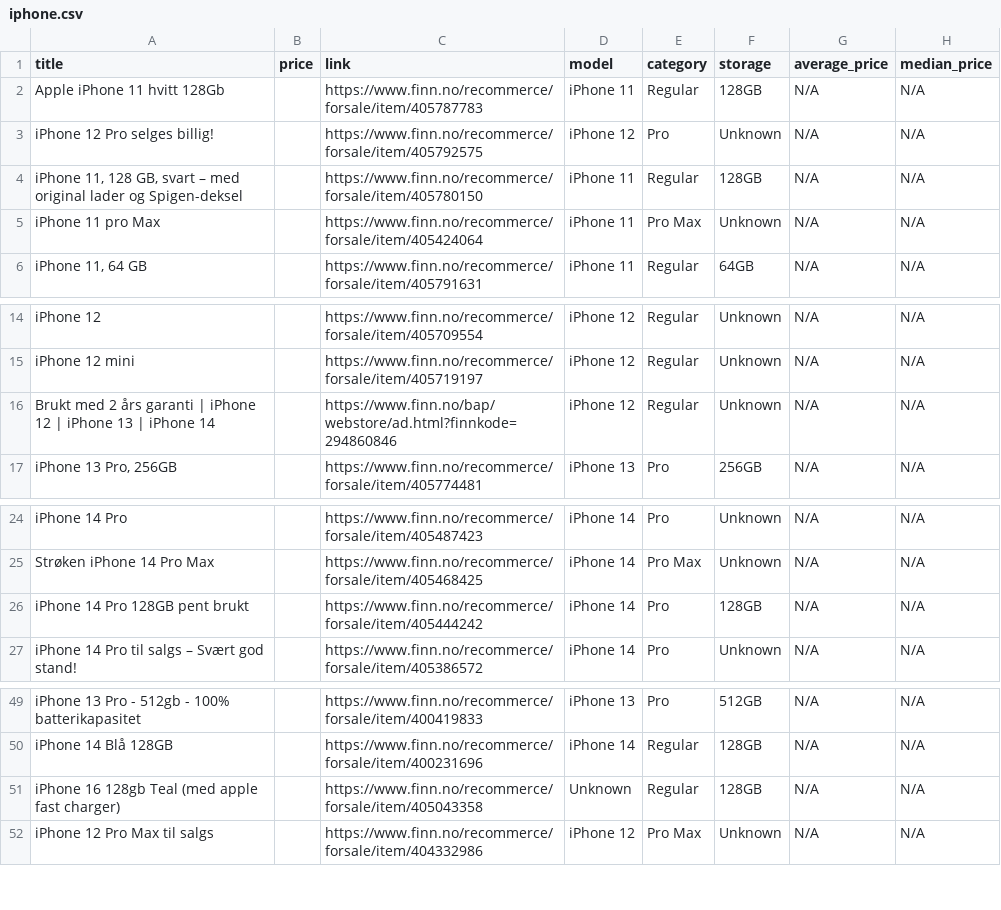
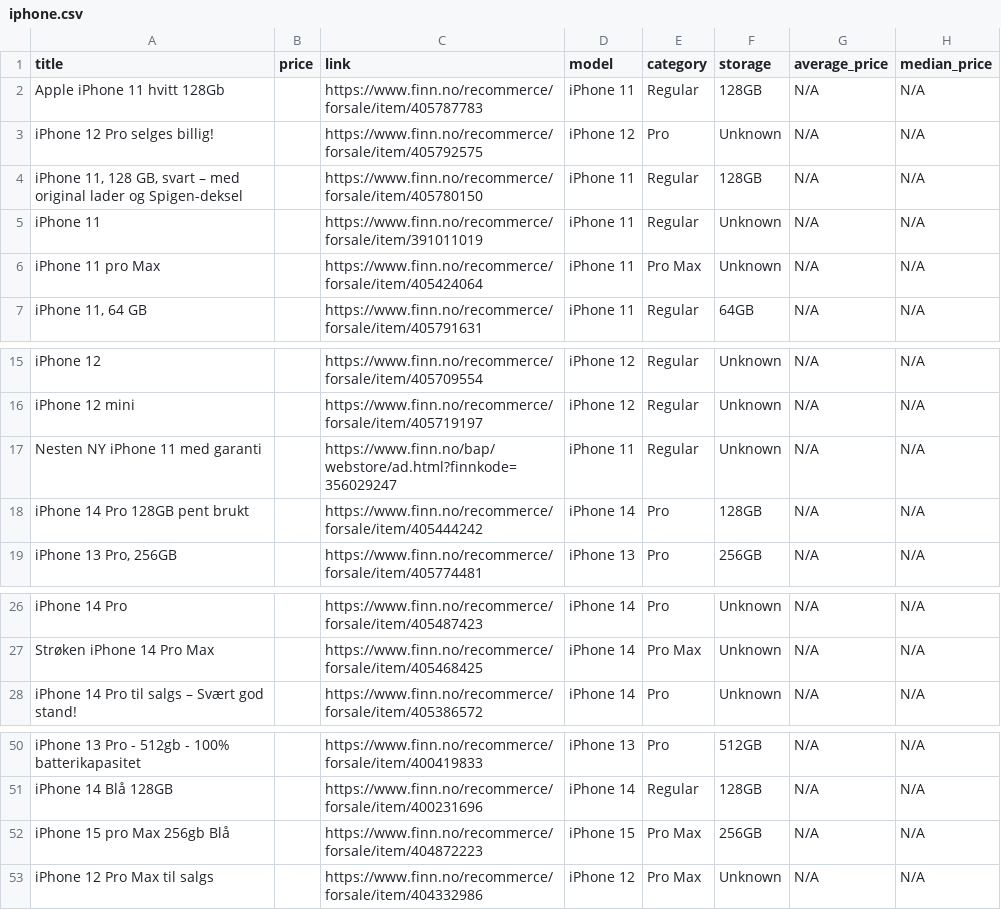
Before and after one commit to JibbelJabbel/Scrap, a CSV file: iphone.csv, drawn as a sheet; only a part is shown, gaps mark what is left out.

```diff
--- a/iphone.csv
+++ b/iphone.csv
@@ -4,2 +4,3 @@ iPhone 12 Pro selges billig!,,https://www.finn.no/recommerce/forsale/item/405792
 "iPhone 11, 128 GB, svart – med original lader og Spigen-deksel",,https://www.finn.no/recommerce/forsale/item/405780150,iPhone 11,Regular,128GB,N/A,N/A
+iPhone 11,,https://www.finn.no/recommerce/forsale/item/391011019,iPhone 11,Regular,Unknown,N/A,N/A
 iPhone 11 pro Max,,https://www.finn.no/recommerce/forsale/item/405424064,iPhone 11,Pro Max,Unknown,N/A,N/A
@@ -15,3 +16,4 @@ iPhone 12,,https://www.finn.no/recommerce/forsale/item/405709554,iPhone 12,Regul
 iPhone 12 mini,,https://www.finn.no/recommerce/forsale/item/405719197,iPhone 12,Regular,Unknown,N/A,N/A
-Brukt med 2 års garanti | iPhone 12 | iPhone 13 | iPhone 14,,https://www.finn.no/bap/webstore/ad.html?finnkode=294860846,iPhone 12,Regular,Unknown,N/A,N/A
+Nesten NY iPhone 11 med garanti,,https://www.finn.no/bap/webstore/ad.html?finnkode=356029247,iPhone 11,Regular,Unknown,N/A,N/A
+iPhone 14 Pro 128GB pent brukt,,https://www.finn.no/recommerce/forsale/item/405444242,iPhone 14,Pro,128GB,N/A,N/A
 "iPhone 13 Pro, 256GB",,https://www.finn.no/recommerce/forsale/item/405774481,iPhone 13,Pro,256GB,N/A,N/A
@@ -25,3 +27,2 @@ iPhone 14 Pro,,https://www.finn.no/recommerce/forsale/item/405487423,iPhone 14,P
 Strøken iPhone 14 Pro Max,,https://www.finn.no/recommerce/forsale/item/405468425,iPhone 14,Pro Max,Unknown,N/A,N/A
-iPhone 14 Pro 128GB pent brukt,,https://www.finn.no/recommerce/forsale/item/405444242,iPhone 14,Pro,128GB,N/A,N/A
 iPhone 14 Pro til salgs – Svært god stand!,,https://www.finn.no/recommerce/forsale/item/405386572,iPhone 14,Pro,Unknown,N/A,N/A
@@ -50,3 +51,3 @@ iPhone 13 Pro - 512gb - 100% batterikapasitet,,https://www.finn.no/recommerce/fo
 iPhone 14 Blå 128GB,,https://www.finn.no/recommerce/forsale/item/400231696,iPhone 14,Regular,128GB,N/A,N/A
-iPhone 16 128gb Teal (med apple fast charger),,https://www.finn.no/recommerce/forsale/item/405043358,Unknown,Regular,128GB,N/A,N/A
+iPhone 15 pro Max 256gb Blå,,https://www.finn.no/recommerce/forsale/item/404872223,iPhone 15,Pro Max,256GB,N/A,N/A
 iPhone 12 Pro Max til salgs,,https://www.finn.no/recommerce/forsale/item/404332986,iPhone 12,Pro Max,Unknown,N/A,N/A
```
